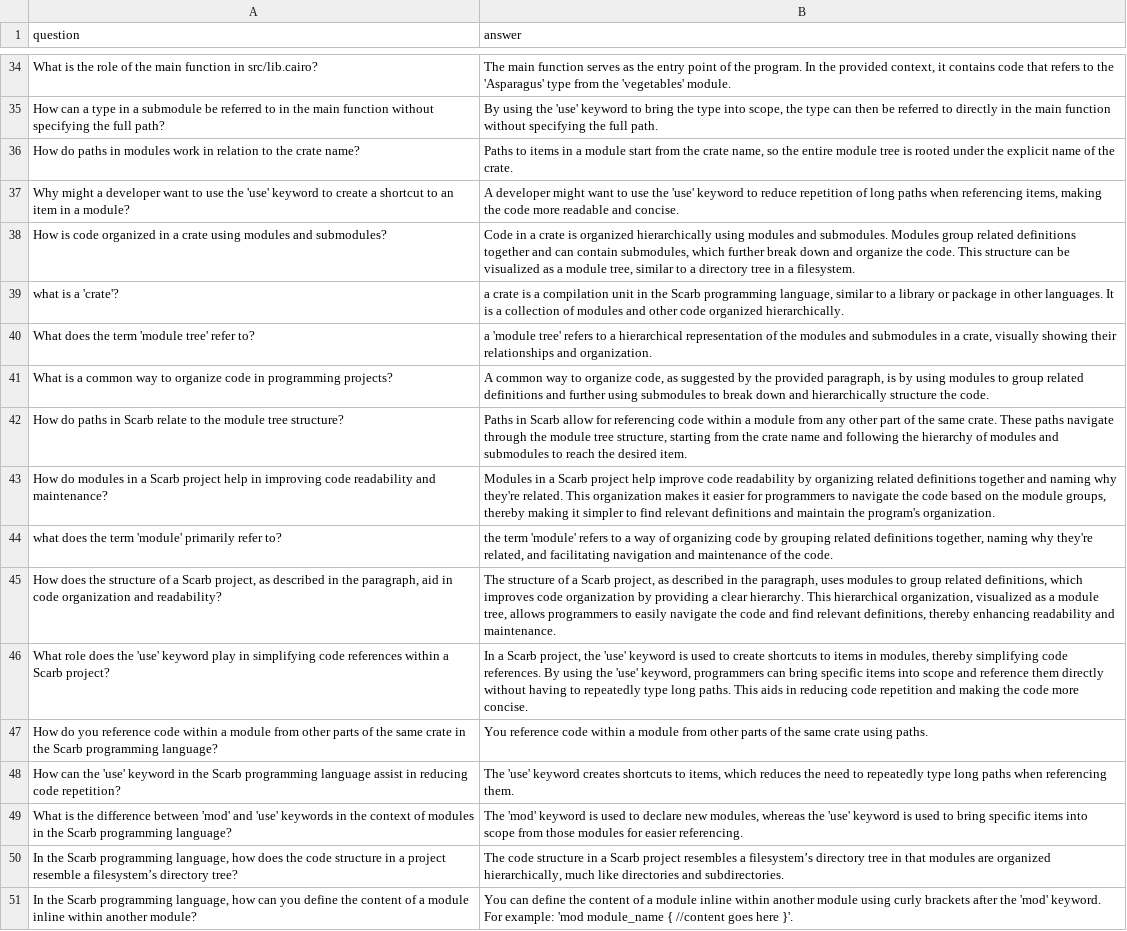
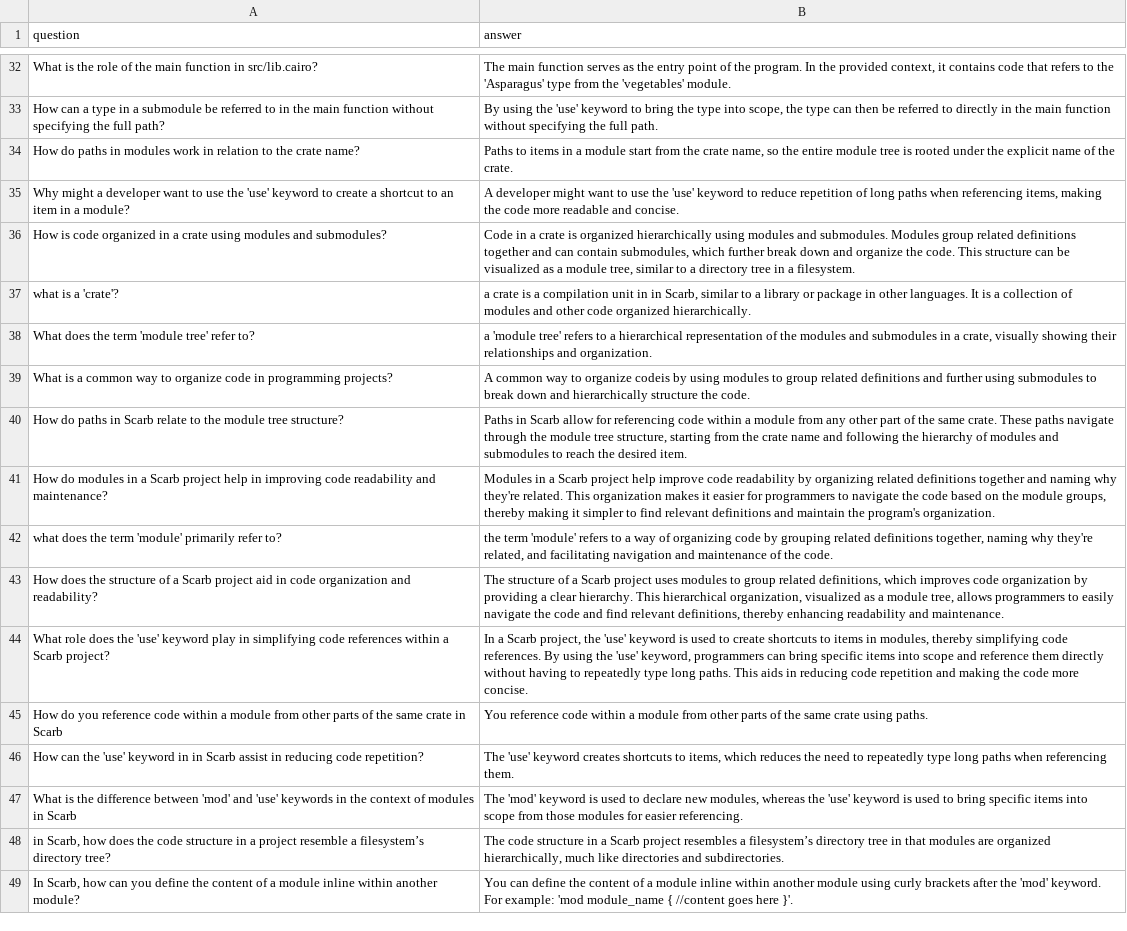
Before and after one commit to StarkWizard/cairo-llm, a CSV file: corpus_src/train/generated_modules.csv, drawn as a sheet; only a part is shown, gaps mark what is left out; the diff covers the shown part only.

```diff
--- a/corpus_src/train/generated_modules.csv
+++ b/corpus_src/train/generated_modules.csv
@@ -38,5 +36,5 @@ question,answer
 "How is code organized in a crate using modules and submodules?","Code in a crate is organized hierarchically using modules and submodules. Modules group related definitions together and can contain submodules, which further break down and organize the code. This structure can be visualized as a module tree, similar to a directory tree in a filesystem."
-"what is a 'crate'?","a crate is a compilation unit in the Scarb programming language, similar to a library or package in other languages. It is a collection of modules and other code organized hierarchically."
+"what is a 'crate'?","a crate is a compilation unit in in Scarb, similar to a library or package in other languages. It is a collection of modules and other code organized hierarchically."
 "What does the term 'module tree' refer to?","a 'module tree' refers to a hierarchical representation of the modules and submodules in a crate, visually showing their relationships and organization."
-"What is a common way to organize code in programming projects?","A common way to organize code, as suggested by the provided paragraph, is by using modules to group related definitions and further using submodules to break down and hierarchically structure the code."
+"What is a common way to organize code in programming projects?","A common way to organize codeis by using modules to group related definitions and further using submodules to break down and hierarchically structure the code."
 "How do paths in Scarb relate to the module tree structure?","Paths in Scarb allow for referencing code within a module from any other part of the same crate. These paths navigate through the module tree structure, starting from the crate name and following the hierarchy of modules and submodules to reach the desired item."
@@ -44,8 +42,8 @@ question,answer
 "what does the term 'module' primarily refer to?","the term 'module' refers to a way of organizing code by grouping related definitions together, naming why they're related, and facilitating navigation and maintenance of the code."
-"How does the structure of a Scarb project, as described in the paragraph, aid in code organization and readability?","The structure of a Scarb project, as described in the paragraph, uses modules to group related definitions, which improves code organization by providing a clear hierarchy. This hierarchical organization, visualized as a module tree, allows programmers to easily navigate the code and find relevant definitions, thereby enhancing readability and maintenance."
+"How does the structure of a Scarb project aid in code organization and readability?","The structure of a Scarb project uses modules to group related definitions, which improves code organization by providing a clear hierarchy. This hierarchical organization, visualized as a module tree, allows programmers to easily navigate the code and find relevant definitions, thereby enhancing readability and maintenance."
 "What role does the 'use' keyword play in simplifying code references within a Scarb project?","In a Scarb project, the 'use' keyword is used to create shortcuts to items in modules, thereby simplifying code references. By using the 'use' keyword, programmers can bring specific items into scope and reference them directly without having to repeatedly type long paths. This aids in reducing code repetition and making the code more concise."
-"How do you reference code within a module from other parts of the same crate in the Scarb programming language?","You reference code within a module from other parts of the same crate using paths."
-"How can the 'use' keyword in the Scarb programming language assist in reducing code repetition?","The 'use' keyword creates shortcuts to items, which reduces the need to repeatedly type long paths when referencing them."
-"What is the difference between 'mod' and 'use' keywords in the context of modules in the Scarb programming language?","The 'mod' keyword is used to declare new modules, whereas the 'use' keyword is used to bring specific items into scope from those modules for easier referencing."
-"In the Scarb programming language, how does the code structure in a project resemble a filesystem’s directory tree?","The code structure in a Scarb project resembles a filesystem’s directory tree in that modules are organized hierarchically, much like directories and subdirectories."
-"In the Scarb programming language, how can you define the content of a module inline within another module?","You can define the content of a module inline within another module using curly brackets after the 'mod' keyword. For example: 'mod module_name { //content goes here }'."
+"How do you reference code within a module from other parts of the same crate in Scarb","You reference code within a module from other parts of the same crate using paths."
+"How can the 'use' keyword in in Scarb assist in reducing code repetition?","The 'use' keyword creates shortcuts to items, which reduces the need to repeatedly type long paths when referencing them."
+"What is the difference between 'mod' and 'use' keywords in the context of modules in Scarb","The 'mod' keyword is used to declare new modules, whereas the 'use' keyword is used to bring specific items into scope from those modules for easier referencing."
+"in Scarb, how does the code structure in a project resemble a filesystem’s directory tree?","The code structure in a Scarb project resembles a filesystem’s directory tree in that modules are organized hierarchically, much like directories and subdirectories."
+"In Scarb, how can you define the content of a module inline within another module?","You can define the content of a module inline within another module using curly brackets after the 'mod' keyword. For example: 'mod module_name { //content goes here }'."
```
Also changed, not shown: 3 removed rows and 17 edited cells elsewhere in this file, corpus_src/train/generated_overloading.csv, corpus_src/train/generated_path.csv, 20 other files.
